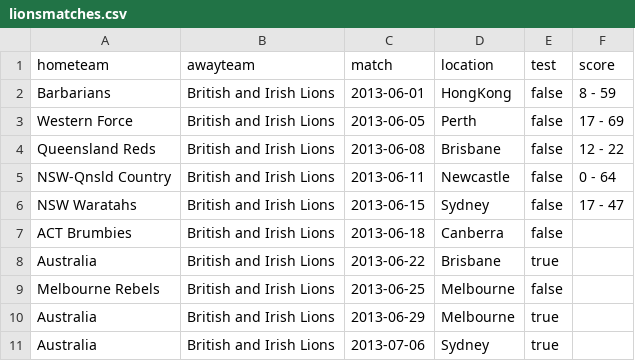
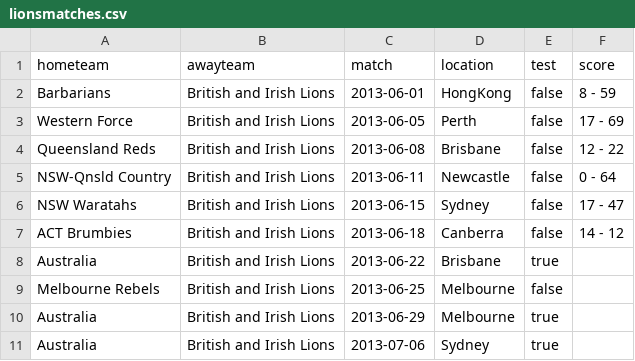
Before and after one commit to pethl/lionstour, a CSV file: public/seed_data/lionsmatches.csv, drawn as a sheet.

```diff
--- a/public/seed_data/lionsmatches.csv
+++ b/public/seed_data/lionsmatches.csv
@@ -6,3 +6,3 @@ NSW-Qnsld Country,British and Irish Lions,2013-06-11,Newcastle,false,0 - 64
 NSW Waratahs,British and Irish Lions,2013-06-15,Sydney,false,17 - 47
-ACT Brumbies,British and Irish Lions,2013-06-18,Canberra,false
+ACT Brumbies,British and Irish Lions,2013-06-18,Canberra,false,14 - 12
 Australia,British and Irish Lions,2013-06-22,Brisbane,true,
```
Also changed, not shown: 2 other files.
